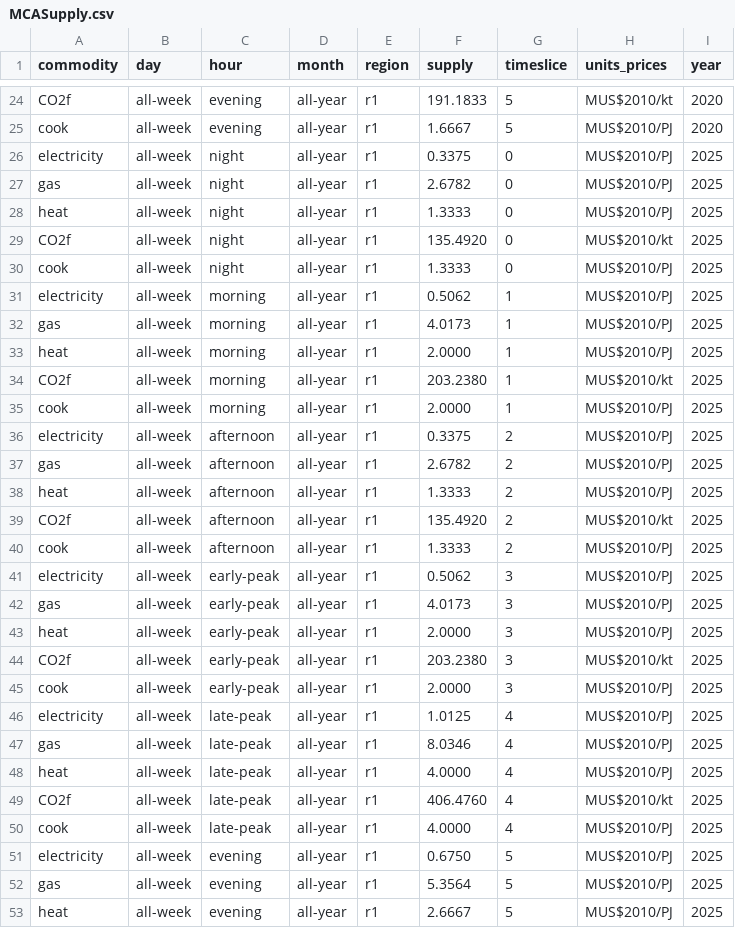
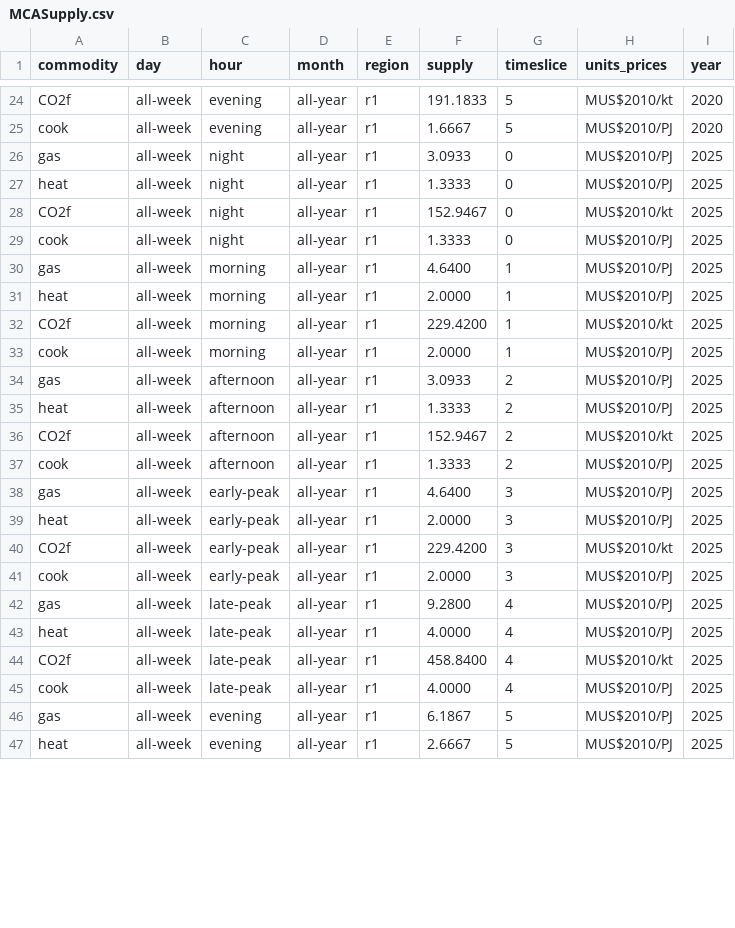
Before and after one commit to EnergySystemsModellingLab/MUSE_OS, a CSV file: docs/tutorial-code/add-service-demand/1-exogenous-demand/Results/MCASupply.csv, drawn as a sheet; only a part is shown, gaps mark what is left out; the diff covers the shown part only.

```diff
--- a/docs/tutorial-code/add-service-demand/1-exogenous-demand/Results/MCASupply.csv
+++ b/docs/tutorial-code/add-service-demand/1-exogenous-demand/Results/MCASupply.csv
@@ -25,29 +25,23 @@ CO2f,all-week,evening,all-year,r1,191.1833,5,MUS$2010/kt,2020
 cook,all-week,evening,all-year,r1,1.6667,5,MUS$2010/PJ,2020
-electricity,all-week,night,all-year,r1,0.3375,0,MUS$2010/PJ,2025
-gas,all-week,night,all-year,r1,2.6782,0,MUS$2010/PJ,2025
+gas,all-week,night,all-year,r1,3.0933,0,MUS$2010/PJ,2025
 heat,all-week,night,all-year,r1,1.3333,0,MUS$2010/PJ,2025
-CO2f,all-week,night,all-year,r1,135.4920,0,MUS$2010/kt,2025
+CO2f,all-week,night,all-year,r1,152.9467,0,MUS$2010/kt,2025
 cook,all-week,night,all-year,r1,1.3333,0,MUS$2010/PJ,2025
-electricity,all-week,morning,all-year,r1,0.5062,1,MUS$2010/PJ,2025
-gas,all-week,morning,all-year,r1,4.0173,1,MUS$2010/PJ,2025
+gas,all-week,morning,all-year,r1,4.6400,1,MUS$2010/PJ,2025
 heat,all-week,morning,all-year,r1,2.0000,1,MUS$2010/PJ,2025
-CO2f,all-week,morning,all-year,r1,203.2380,1,MUS$2010/kt,2025
+CO2f,all-week,morning,all-year,r1,229.4200,1,MUS$2010/kt,2025
 cook,all-week,morning,all-year,r1,2.0000,1,MUS$2010/PJ,2025
-electricity,all-week,afternoon,all-year,r1,0.3375,2,MUS$2010/PJ,2025
-gas,all-week,afternoon,all-year,r1,2.6782,2,MUS$2010/PJ,2025
+gas,all-week,afternoon,all-year,r1,3.0933,2,MUS$2010/PJ,2025
 heat,all-week,afternoon,all-year,r1,1.3333,2,MUS$2010/PJ,2025
-CO2f,all-week,afternoon,all-year,r1,135.4920,2,MUS$2010/kt,2025
+CO2f,all-week,afternoon,all-year,r1,152.9467,2,MUS$2010/kt,2025
 cook,all-week,afternoon,all-year,r1,1.3333,2,MUS$2010/PJ,2025
-electricity,all-week,early-peak,all-year,r1,0.5062,3,MUS$2010/PJ,2025
-gas,all-week,early-peak,all-year,r1,4.0173,3,MUS$2010/PJ,2025
+gas,all-week,early-peak,all-year,r1,4.6400,3,MUS$2010/PJ,2025
 heat,all-week,early-peak,all-year,r1,2.0000,3,MUS$2010/PJ,2025
-CO2f,all-week,early-peak,all-year,r1,203.2380,3,MUS$2010/kt,2025
+CO2f,all-week,early-peak,all-year,r1,229.4200,3,MUS$2010/kt,2025
 cook,all-week,early-peak,all-year,r1,2.0000,3,MUS$2010/PJ,2025
-electricity,all-week,late-peak,all-year,r1,1.0125,4,MUS$2010/PJ,2025
-gas,all-week,late-peak,all-year,r1,8.0346,4,MUS$2010/PJ,2025
+gas,all-week,late-peak,all-year,r1,9.2800,4,MUS$2010/PJ,2025
 heat,all-week,late-peak,all-year,r1,4.0000,4,MUS$2010/PJ,2025
-CO2f,all-week,late-peak,all-year,r1,406.4760,4,MUS$2010/kt,2025
+CO2f,all-week,late-peak,all-year,r1,458.8400,4,MUS$2010/kt,2025
 cook,all-week,late-peak,all-year,r1,4.0000,4,MUS$2010/PJ,2025
-electricity,all-week,evening,all-year,r1,0.6750,5,MUS$2010/PJ,2025
-gas,all-week,evening,all-year,r1,5.3564,5,MUS$2010/PJ,2025
+gas,all-week,evening,all-year,r1,6.1867,5,MUS$2010/PJ,2025
 heat,all-week,evening,all-year,r1,2.6667,5,MUS$2010/PJ,2025
```
Also changed, not shown: 73 edited cells elsewhere in this file, docs/tutorial-code/add-agent/1-single-objective/Results/MCACapacity.csv, docs/tutorial-code/add-agent/2-multiple-objective/Results/MCACapacity.csv, 23 other files.
